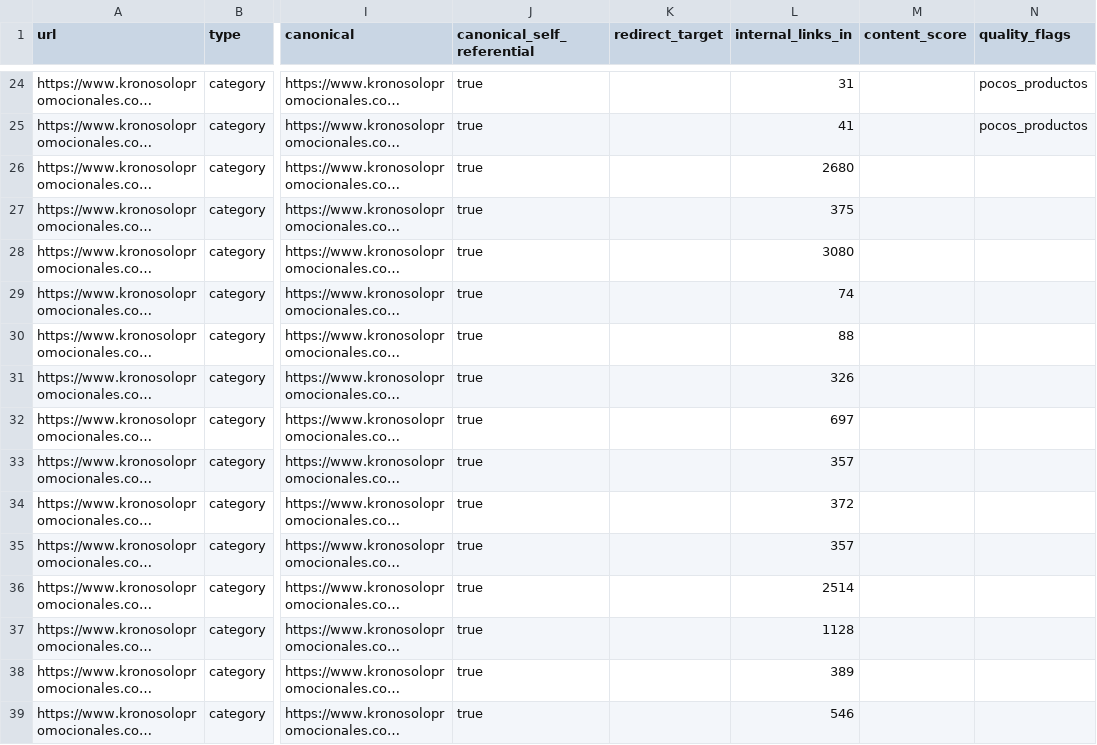
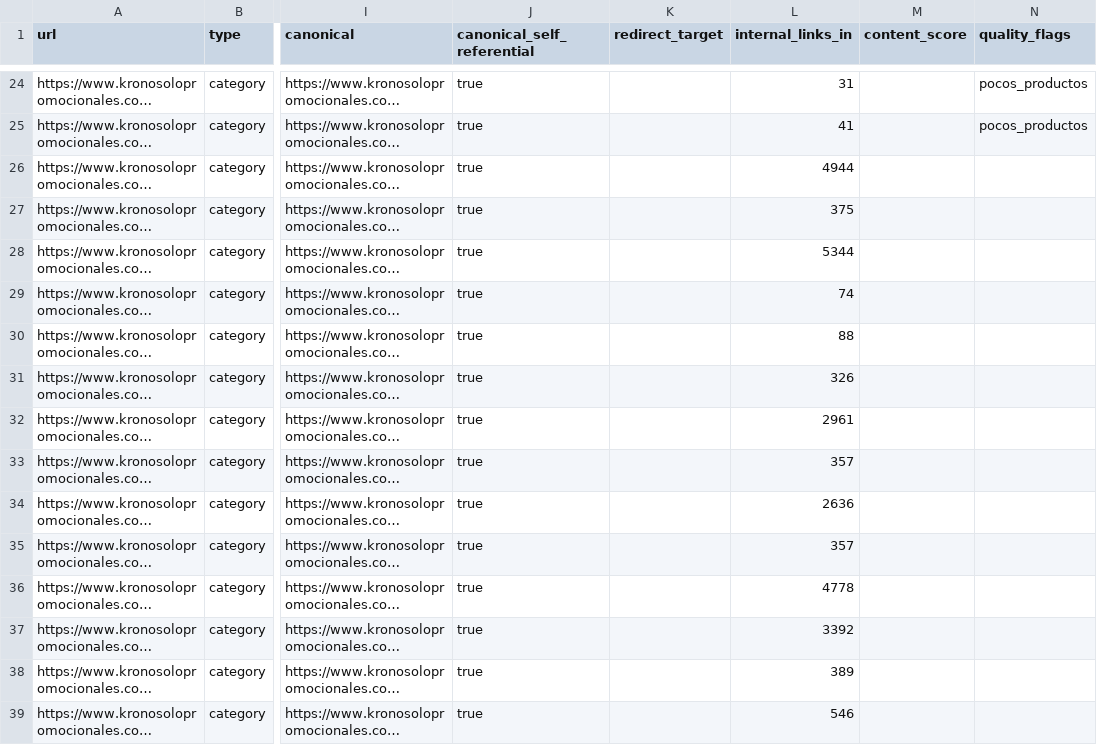
Before and after one commit to edt092/ksp-ecommerce-engine, a CSV file: reports/local-indexability-inventory.csv, drawn as a sheet; only a part is shown, gaps mark what is left out; long unchanged cells end in …; the diff covers the shown part only; the diff names each change by its address in the sheet, - before the commit and + after, or states it on an @@ line.

```diff
--- a/reports/local-indexability-inventory.csv
+++ b/reports/local-indexability-inventory.csv
-L26 (internal_links_in): 2680
+L26 (internal_links_in): 4944
-L28 (internal_links_in): 3080
+L28 (internal_links_in): 5344
-L32 (internal_links_in): 697
+L32 (internal_links_in): 2961
-L34 (internal_links_in): 372
+L34 (internal_links_in): 2636
-L36 (internal_links_in): 2514
+L36 (internal_links_in): 4778
-L37 (internal_links_in): 1128
+L37 (internal_links_in): 3392
```
Also changed, not shown: 6 edited cells elsewhere in this file, reports/internal-link-graph.csv, 1 other file.
